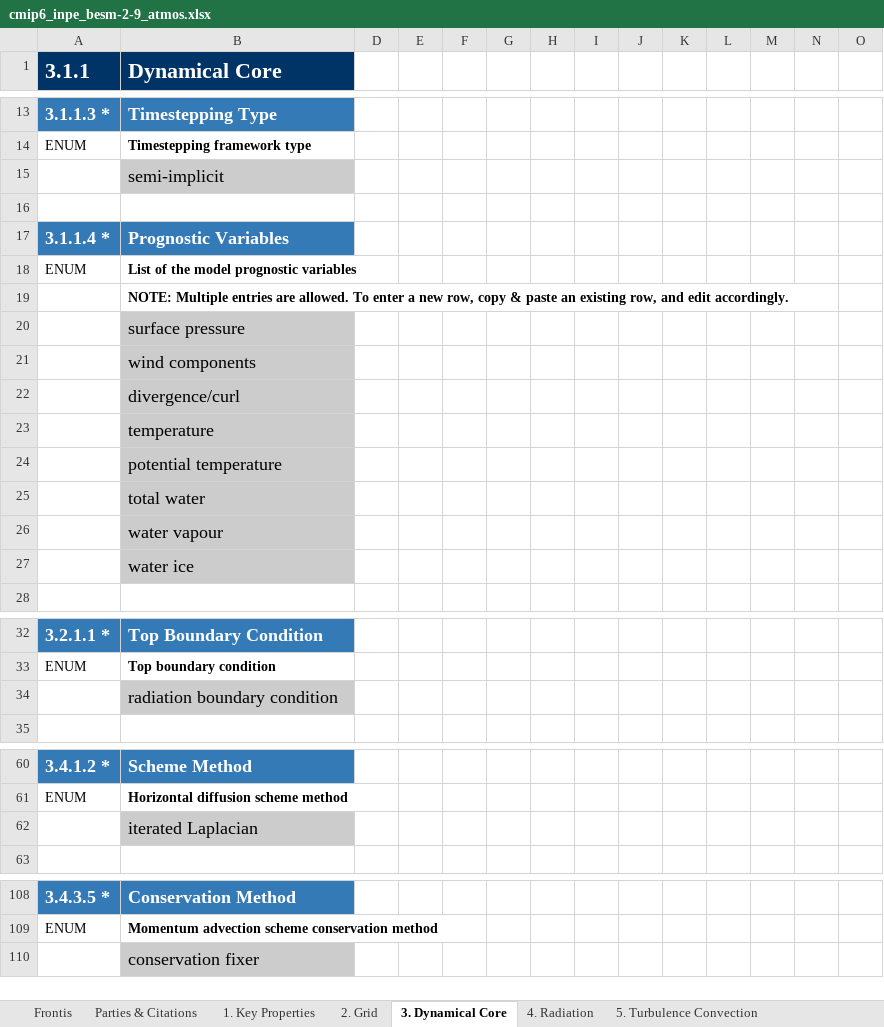
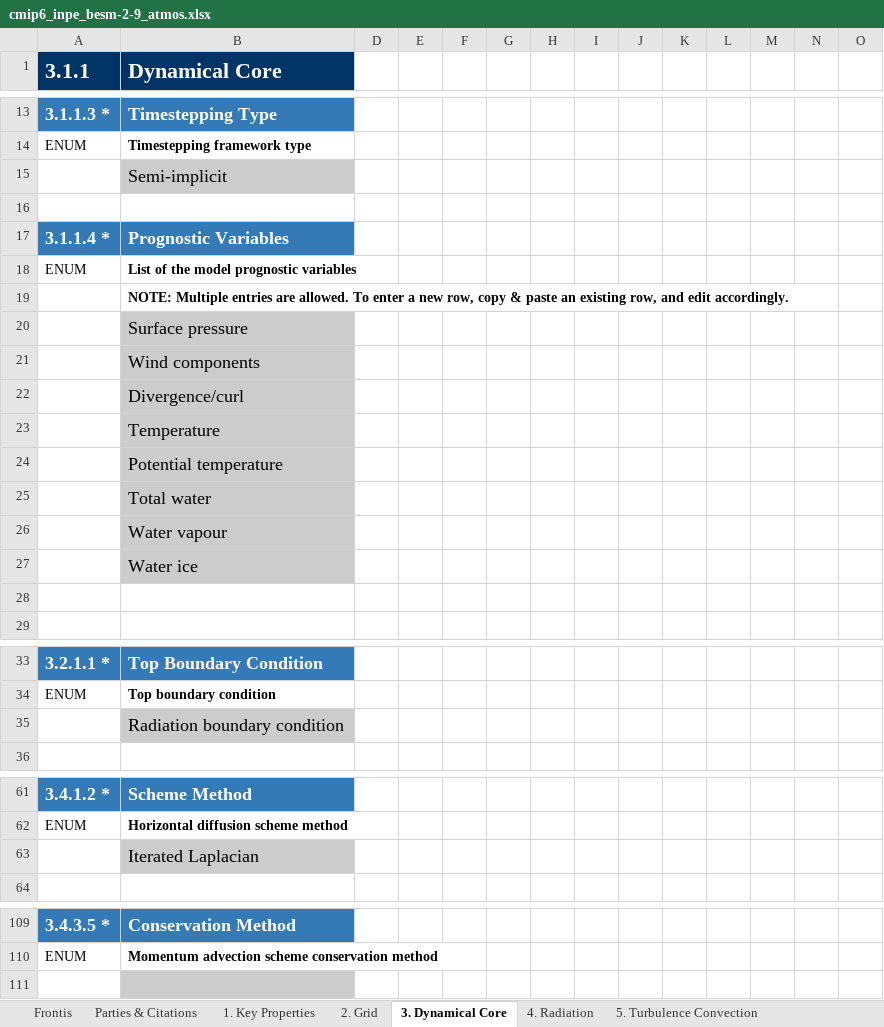
Before and after one commit to ES-DOC-INSTITUTIONAL/inpe, an Excel workbook: cmip6/models/besm-2-9/cmip6_inpe_besm-2-9_atmos.xlsx, sheet 3. Dynamical Core, drawn as a sheet; only a part is shown, gaps mark what is left out; values as stored, in another font and other column widths than the file's, no borders; addresses are those after the commit; rows hold the shown columns only; the diff covers the shown part only; the diff names each change by its address in the sheet, - before the commit and + after, or states it on an @@ line.

```diff
--- a/cmip6/models/besm-2-9/cmip6_inpe_besm-2-9_atmos.xlsx (sheet 3. Dynamical Core)
+++ b/cmip6/models/besm-2-9/cmip6_inpe_besm-2-9_atmos.xlsx (sheet 3. Dynamical Core)
-B15 (Dynamical Core): semi-implicit
+B15 (Dynamical Core): Semi-implicit
-B20 (Dynamical Core): surface pressure
+B20 (Dynamical Core): Surface pressure
-B21 (Dynamical Core): wind components
+B21 (Dynamical Core): Wind components
-B22 (Dynamical Core): divergence/curl
+B22 (Dynamical Core): Divergence/curl
-B23 (Dynamical Core): temperature
+B23 (Dynamical Core): Temperature
-B24 (Dynamical Core): potential temperature
+B24 (Dynamical Core): Potential temperature
-B25 (Dynamical Core): total water
+B25 (Dynamical Core): Total water
-B26 (Dynamical Core): water vapour
+B26 (Dynamical Core): Water vapour
-B27 (Dynamical Core): water ice
+B27 (Dynamical Core): Water ice
+row 28: (empty)
-B35 (Dynamical Core): radiation boundary condition
+B35 (Dynamical Core): Radiation boundary condition
-B63 (Dynamical Core): iterated Laplacian
+B63 (Dynamical Core): Iterated Laplacian
-B111 (Dynamical Core): conservation fixer
+B111 (Dynamical Core): (empty)
```
Also changed, not shown: 5 edited cells elsewhere in this sheet, sheet 6. Microphysics Precipitation, sheet 4. Radiation, sheet 5. Turbulence Convection, sheet 9. Gravity Waves, sheet 7. Cloud Scheme, sheet 2. Grid, 2 more sheets, cmip6/models/besm-2-9/cmip6_inpe_besm-2-9_land.xlsx, cmip6/models/besm-2-9/cmip6_inpe_besm-2-9_ocean.xlsx, 4 other files.
